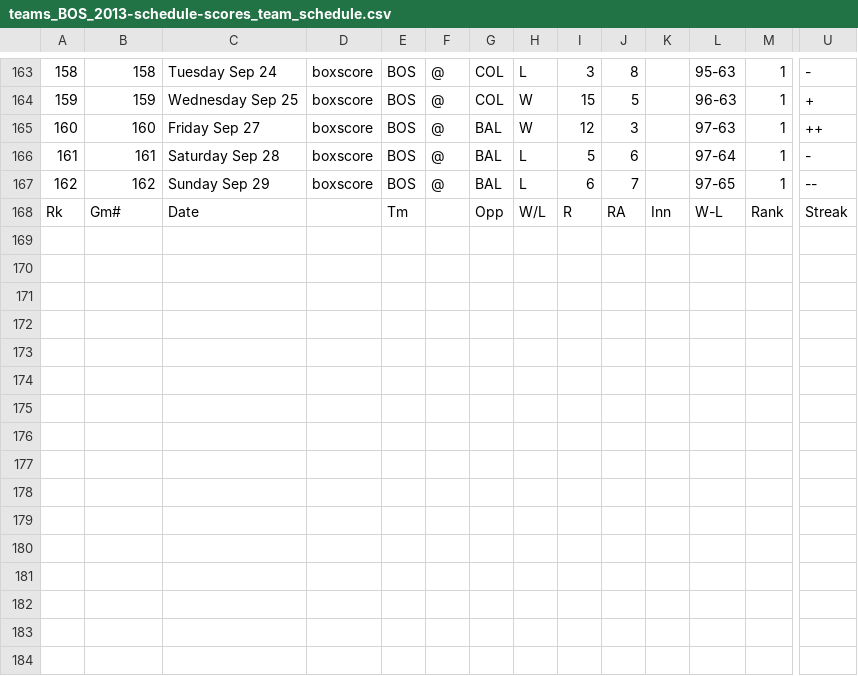
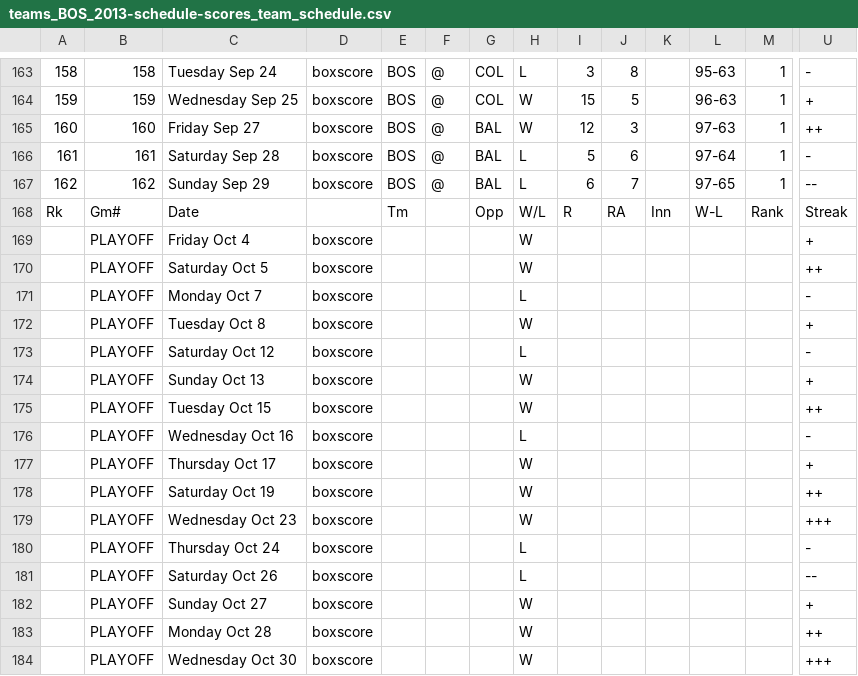
Before and after one commit to docmarionum1/ads_foundations, a CSV file: teams_BOS_2013-schedule-scores_team_schedule.csv, drawn as a sheet; only a part is shown, gaps mark what is left out; rows hold the shown columns only; the diff names each change by its address in the sheet, - before the commit and + after, or states it on an @@ line.

```diff
--- a/teams_BOS_2013-schedule-scores_team_schedule.csv
+++ b/teams_BOS_2013-schedule-scores_team_schedule.csv
+row 169:  | PLAYOFF | Friday Oct 4 | boxscore |  |  |  | W |  |  |  |  |  | +
+row 170:  | PLAYOFF | Saturday Oct 5 | boxscore |  |  |  | W |  |  |  |  |  | ++
+row 171:  | PLAYOFF | Monday Oct 7 | boxscore |  |  |  | L |  |  |  |  |  | -
+row 172:  | PLAYOFF | Tuesday Oct 8 | boxscore |  |  |  | W |  |  |  |  |  | +
+row 173:  | PLAYOFF | Saturday Oct 12 | boxscore |  |  |  | L |  |  |  |  |  | -
+row 174:  | PLAYOFF | Sunday Oct 13 | boxscore |  |  |  | W |  |  |  |  |  | +
+row 175:  | PLAYOFF | Tuesday Oct 15 | boxscore |  |  |  | W |  |  |  |  |  | ++
+row 176:  | PLAYOFF | Wednesday Oct 16 | boxscore |  |  |  | L |  |  |  |  |  | -
+row 177:  | PLAYOFF | Thursday Oct 17 | boxscore |  |  |  | W |  |  |  |  |  | +
+row 178:  | PLAYOFF | Saturday Oct 19 | boxscore |  |  |  | W |  |  |  |  |  | ++
+row 179:  | PLAYOFF | Wednesday Oct 23 | boxscore |  |  |  | W |  |  |  |  |  | +++
+row 180:  | PLAYOFF | Thursday Oct 24 | boxscore |  |  |  | L |  |  |  |  |  | -
+row 181:  | PLAYOFF | Saturday Oct 26 | boxscore |  |  |  | L |  |  |  |  |  | --
+row 182:  | PLAYOFF | Sunday Oct 27 | boxscore |  |  |  | W |  |  |  |  |  | +
+row 183:  | PLAYOFF | Monday Oct 28 | boxscore |  |  |  | W |  |  |  |  |  | ++
+row 184:  | PLAYOFF | Wednesday Oct 30 | boxscore |  |  |  | W |  |  |  |  |  | +++
```
Also changed, not shown: 5 other files.
